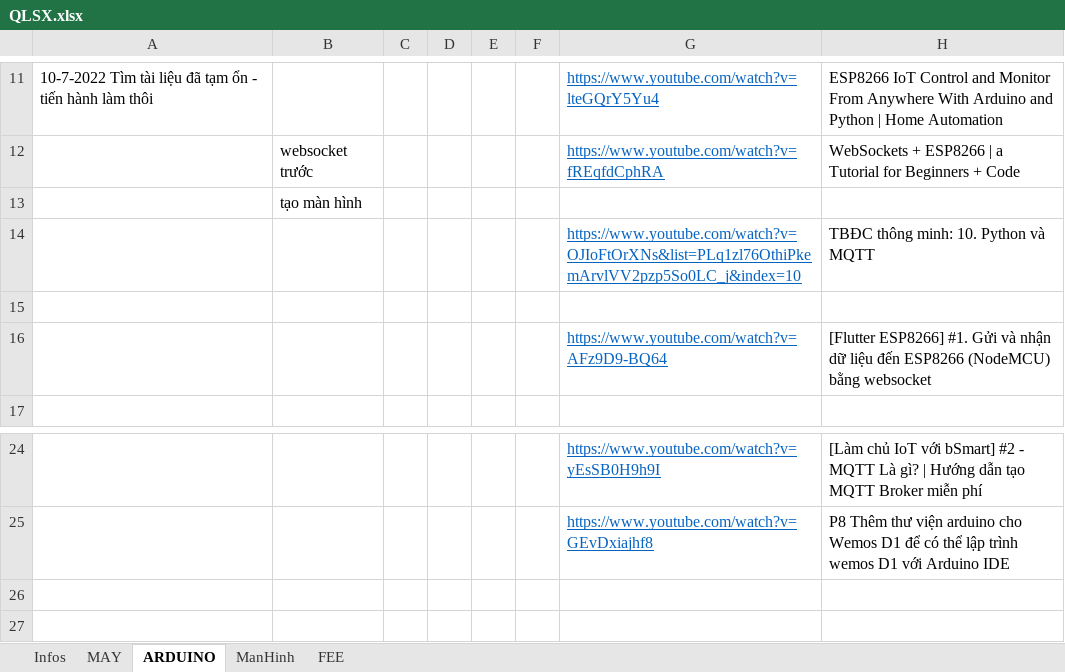
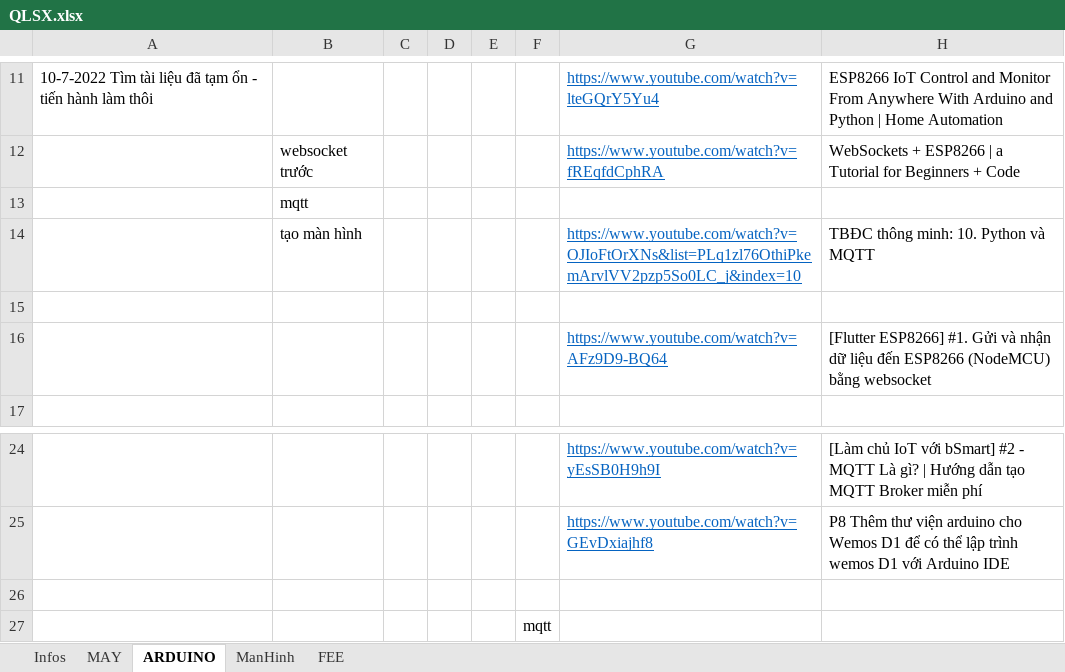
Before and after one commit to TrungDaoDEV/git_add_files, an Excel workbook: PMQLSX/QLSX.xlsx, sheet ARDUINO, drawn as a sheet; only a part is shown, gaps mark what is left out; values as stored, in another font and other column widths than the file's, no borders; the diff names each change by its address in the sheet, - before the commit and + after, or states it on an @@ line.

```diff
--- a/PMQLSX/QLSX.xlsx (sheet ARDUINO)
+++ b/PMQLSX/QLSX.xlsx (sheet ARDUINO)
-B13: tạo màn hình
+B13: mqtt
-B14: (empty)
+B14: tạo màn hình
+row 26: (empty)
+row 27:  |  |  |  |  | mqtt
```
Also changed, not shown: Python.xlsx, Relax.xlsx.
